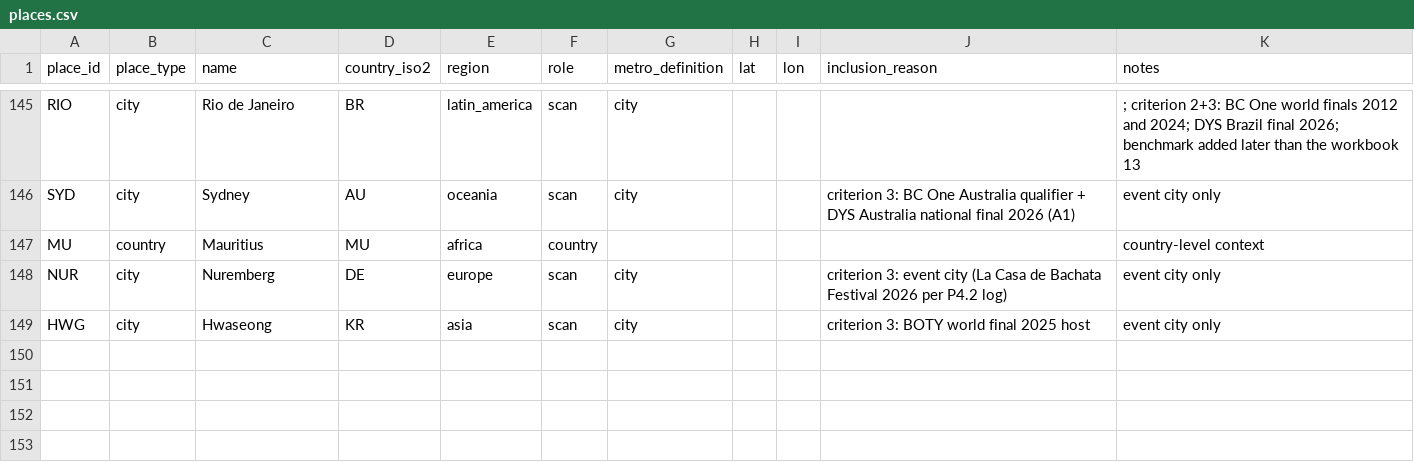
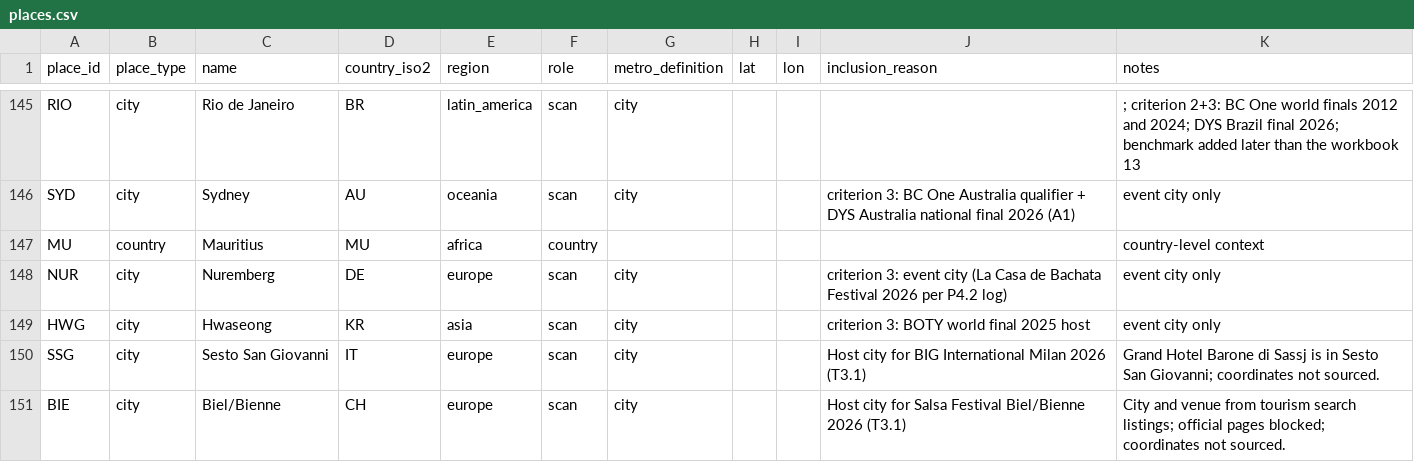
Before and after one commit to campeseleonardo-tech/RB, a CSV file: data/places.csv, drawn as a sheet; only a part is shown, gaps mark what is left out.

```diff
--- a/data/places.csv
+++ b/data/places.csv
@@ -149 +149,3 @@ NUR,city,Nuremberg,DE,europe,scan,city,,,criterion 3: event city (La Casa de Bac
 HWG,city,Hwaseong,KR,asia,scan,city,,,criterion 3: BOTY world final 2025 host,event city only
+SSG,city,Sesto San Giovanni,IT,europe,scan,city,,,Host city for BIG International Milan 2026 (T3.1),Grand Hotel Barone di Sassj is in Sesto San Giovanni; coordinates not sourced.
+BIE,city,Biel/Bienne,CH,europe,scan,city,,,Host city for Salsa Festival Biel/Bienne 2026 (T3.1),City and venue from tourism search listings; official pages blocked; coordinates not sourced.
```
Also changed, not shown: data/events.csv, data/organisations.csv, 8 other files.
